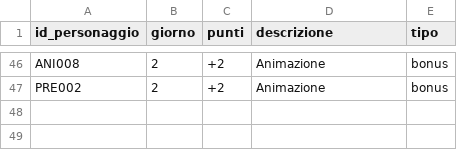
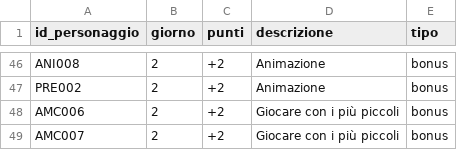
Before and after one commit to francesco-milione/Fanta-oratorio, a CSV file: public/data/bonus_malus.csv, drawn as a sheet; only a part is shown, gaps mark what is left out.

```diff
--- a/public/data/bonus_malus.csv
+++ b/public/data/bonus_malus.csv
@@ -47 +47,3 @@ ANI008,2,+2,Animazione,bonus
 PRE002,2,+2,Animazione,bonus
+AMC006,2,+2,Giocare con i più piccoli,bonus
+AMC007,2,+2,Giocare con i più piccoli,bonus
```
